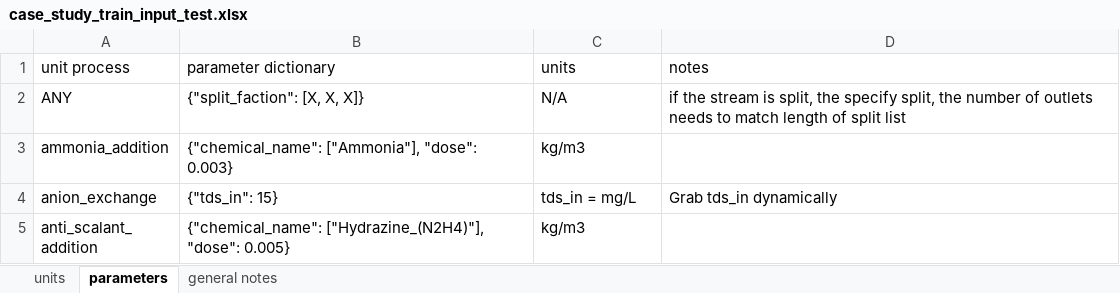
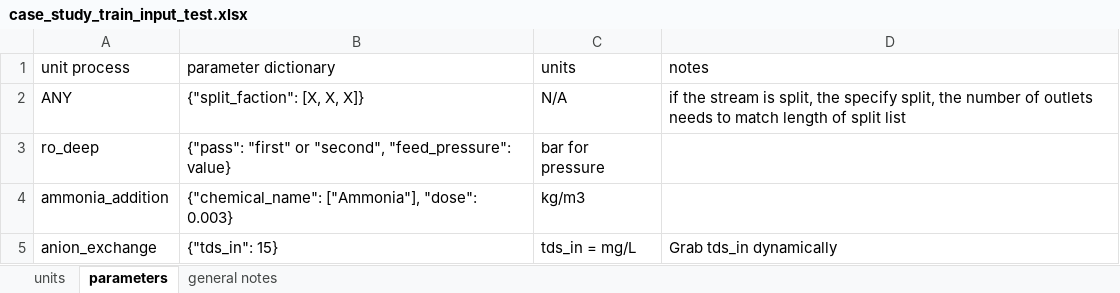
Before and after one commit to NREL/WaterTAP3, an Excel workbook: IDAES-WaterTAP3_v2/data/case_study_train_input_test.xlsx, sheet parameters, drawn as a sheet; only a part is shown; the shorter side is filled out with more unchanged rows; values as stored, in another font and other column widths than the file's, no borders; the diff names each change by its address in the sheet, - before the commit and + after, or states it on an @@ line.

Commit message:
cleaning files and updating ro deep

```diff
--- a/IDAES-WaterTAP3_v2/data/case_study_train_input_test.xlsx (sheet parameters)
+++ b/IDAES-WaterTAP3_v2/data/case_study_train_input_test.xlsx (sheet parameters)
+row 3: ro_deep | {"pass": "first" or "second", "feed_pressure": value} | bar for pressure
```
Also changed, not shown: sheet units, 6 other files.
